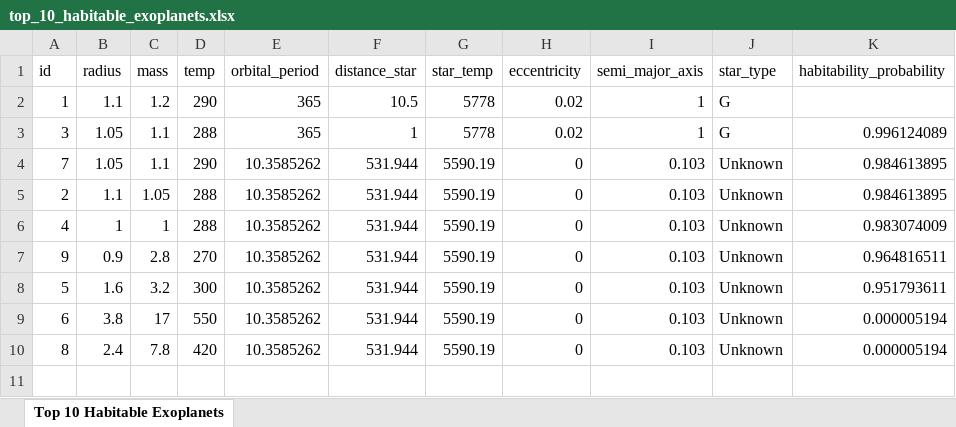
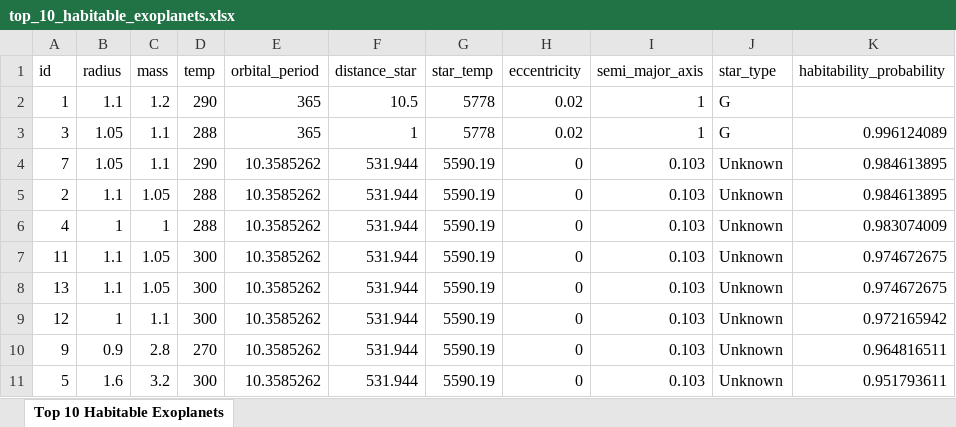
Before and after one commit to springboardmentor112711/Predicting-the-Habitability-of-Exoplanets-Using-Machine-Learning-, an Excel workbook: static/top_10_habitable_exoplanets.xlsx, sheet Top 10 Habitable Exoplanets, drawn as a sheet; values as stored, in another font and other column widths than the file's, no borders; removed rows and columns are numbered as before the commit, all else as after; the diff names each change by its address in the sheet, - before the commit and + after, or states it on an @@ line.

```diff
--- a/static/top_10_habitable_exoplanets.xlsx (sheet Top 10 Habitable Exoplanets)
+++ b/static/top_10_habitable_exoplanets.xlsx (sheet Top 10 Habitable Exoplanets)
+row 7: 11 | 1.1 | 1.05 | 300 | 10.3585262 | 531.944 | 5590.19 | 0 | 0.103 | Unknown | 0.974672675
+row 8: 13 | 1.1 | 1.05 | 300 | 10.3585262 | 531.944 | 5590.19 | 0 | 0.103 | Unknown | 0.974672675
+row 9: 12 | 1 | 1.1 | 300 | 10.3585262 | 531.944 | 5590.19 | 0 | 0.103 | Unknown | 0.972165942
-row 9: 6 | 3.8 | 17 | 550 | 10.3585262 | 531.944 | 5590.19 | 0 | 0.103 | Unknown | 0.000005194
-row 10: 8 | 2.4 | 7.8 | 420 | 10.3585262 | 531.944 | 5590.19 | 0 | 0.103 | Unknown | 0.000005194
```
Also changed, not shown: 16 other files.
